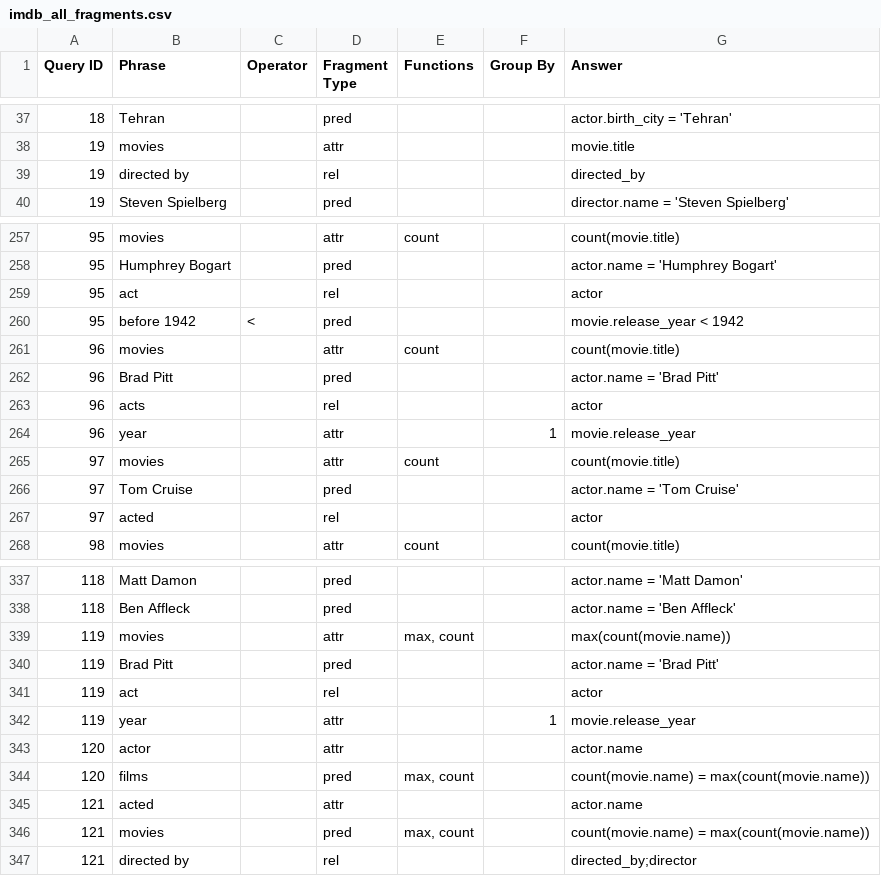
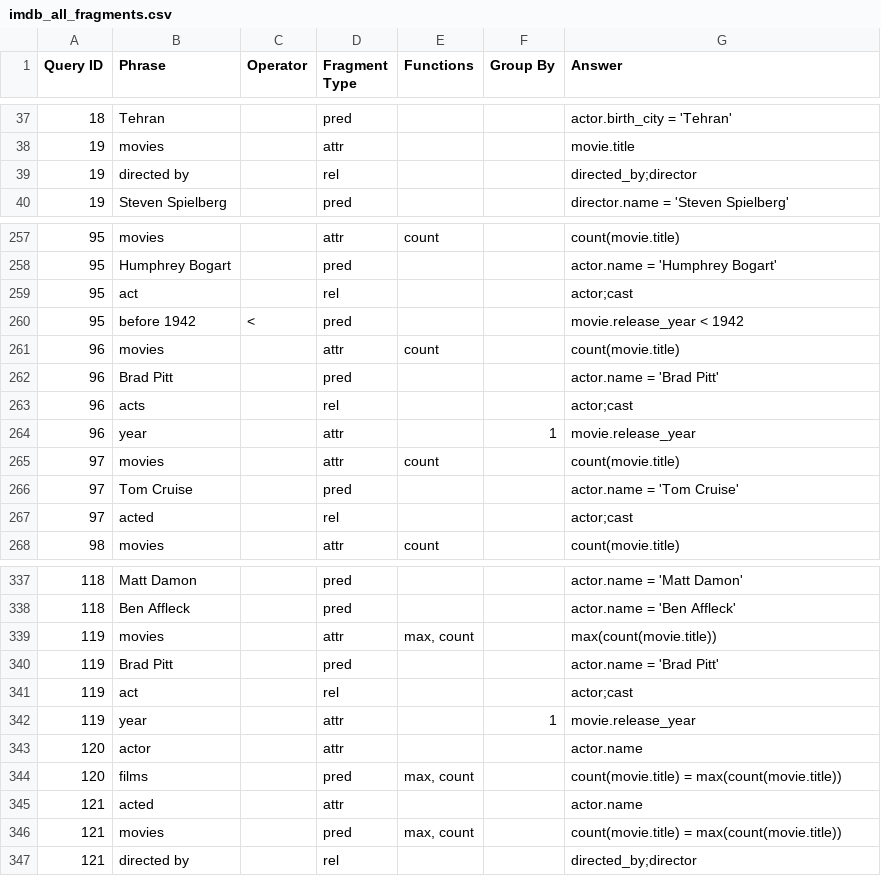
Before and after one commit to umich-dbgroup/templar, a CSV file: data/imdb/imdb_all_fragments.csv, drawn as a sheet; only a part is shown, gaps mark what is left out; the diff covers the shown part only.

Commit message:
fix imdb dataset

```diff
--- a/data/imdb/imdb_all_fragments.csv
+++ b/data/imdb/imdb_all_fragments.csv
@@ -38,3 +38,3 @@
 19,movies,,attr,,,movie.title
-19,directed by,,rel,,,directed_by
+19,directed by,,rel,,,directed_by;director
 19,Steven Spielberg,,pred,,,director.name = 'Steven Spielberg'
@@ -258,3 +258,3 @@
 95,Humphrey Bogart,,pred,,,actor.name = 'Humphrey Bogart'
-95,act,,rel,,,actor
+95,act,,rel,,,actor;cast
 95,before 1942,<,pred,,,movie.release_year < 1942
@@ -262,3 +262,3 @@
 96,Brad Pitt,,pred,,,actor.name = 'Brad Pitt'
-96,acts,,rel,,,actor
+96,acts,,rel,,,actor;cast
 96,year,,attr,,1,movie.release_year
@@ -266,3 +266,3 @@
 97,Tom Cruise,,pred,,,actor.name = 'Tom Cruise'
-97,acted,,rel,,,actor
+97,acted,,rel,,,actor;cast
 98,movies,,attr,count,,count(movie.title)
@@ -338,10 +338,10 @@
 118,Ben Affleck,,pred,,,actor.name = 'Ben Affleck'
-119,movies,,attr,"max, count",,max(count(movie.name))
+119,movies,,attr,"max, count",,max(count(movie.title))
 119,Brad Pitt,,pred,,,actor.name = 'Brad Pitt'
-119,act,,rel,,,actor
+119,act,,rel,,,actor;cast
 119,year,,attr,,1,movie.release_year
 120,actor,,attr,,,actor.name
-120,films,,pred,"max, count",,count(movie.name) = max(count(movie.name))
+120,films,,pred,"max, count",,count(movie.title) = max(count(movie.title))
 121,acted,,attr,,,actor.name
-121,movies,,pred,"max, count",,count(movie.name) = max(count(movie.name))
+121,movies,,pred,"max, count",,count(movie.title) = max(count(movie.title))
 121,directed by,,rel,,,directed_by;director
```
Also changed, not shown: 10 edited cells elsewhere in this file, 1 other file.
